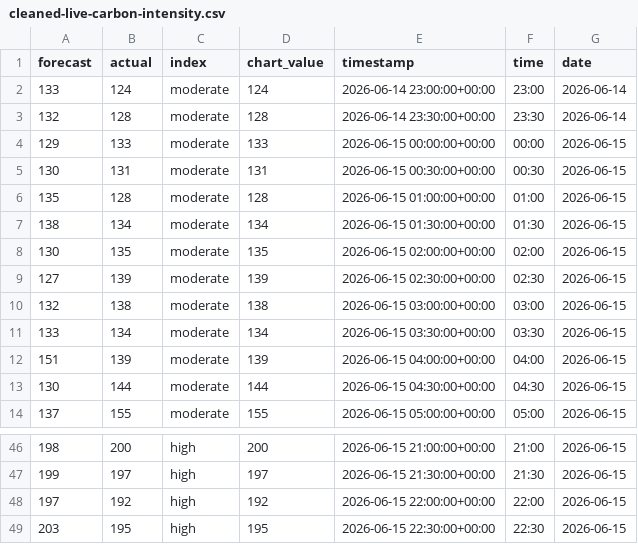
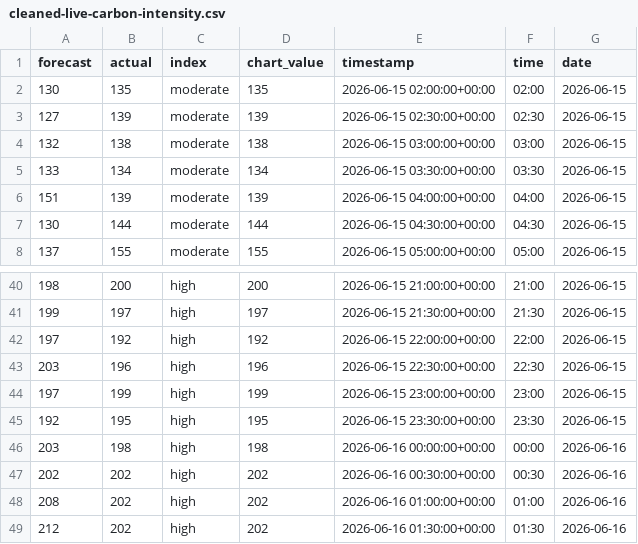
Before and after one commit to olliebranston/the-new-current-site, a CSV file: data/cleaned-live-carbon-intensity.csv, drawn as a sheet; only a part is shown, gaps mark what is left out.

```diff
--- a/data/cleaned-live-carbon-intensity.csv
+++ b/data/cleaned-live-carbon-intensity.csv
@@ -1,8 +1,2 @@
 forecast,actual,index,chart_value,timestamp,time,date
-133,124,moderate,124,2026-06-14 23:00:00+00:00,23:00,2026-06-14
-132,128,moderate,128,2026-06-14 23:30:00+00:00,23:30,2026-06-14
-129,133,moderate,133,2026-06-15 00:00:00+00:00,00:00,2026-06-15
-130,131,moderate,131,2026-06-15 00:30:00+00:00,00:30,2026-06-15
-135,128,moderate,128,2026-06-15 01:00:00+00:00,01:00,2026-06-15
-138,134,moderate,134,2026-06-15 01:30:00+00:00,01:30,2026-06-15
 130,135,moderate,135,2026-06-15 02:00:00+00:00,02:00,2026-06-15
@@ -48,2 +42,8 @@ forecast,actual,index,chart_value,timestamp,time,date
 197,192,high,192,2026-06-15 22:00:00+00:00,22:00,2026-06-15
-203,195,high,195,2026-06-15 22:30:00+00:00,22:30,2026-06-15
+203,196,high,196,2026-06-15 22:30:00+00:00,22:30,2026-06-15
+197,199,high,199,2026-06-15 23:00:00+00:00,23:00,2026-06-15
+192,195,high,195,2026-06-15 23:30:00+00:00,23:30,2026-06-15
+203,198,high,198,2026-06-16 00:00:00+00:00,00:00,2026-06-16
+202,202,high,202,2026-06-16 00:30:00+00:00,00:30,2026-06-16
+208,202,high,202,2026-06-16 01:00:00+00:00,01:00,2026-06-16
+212,202,high,202,2026-06-16 01:30:00+00:00,01:30,2026-06-16
```
Also changed, not shown: data/cleaned-live-generation-mix.csv, data/cleaned-live-power-price.csv, 8 other files.
